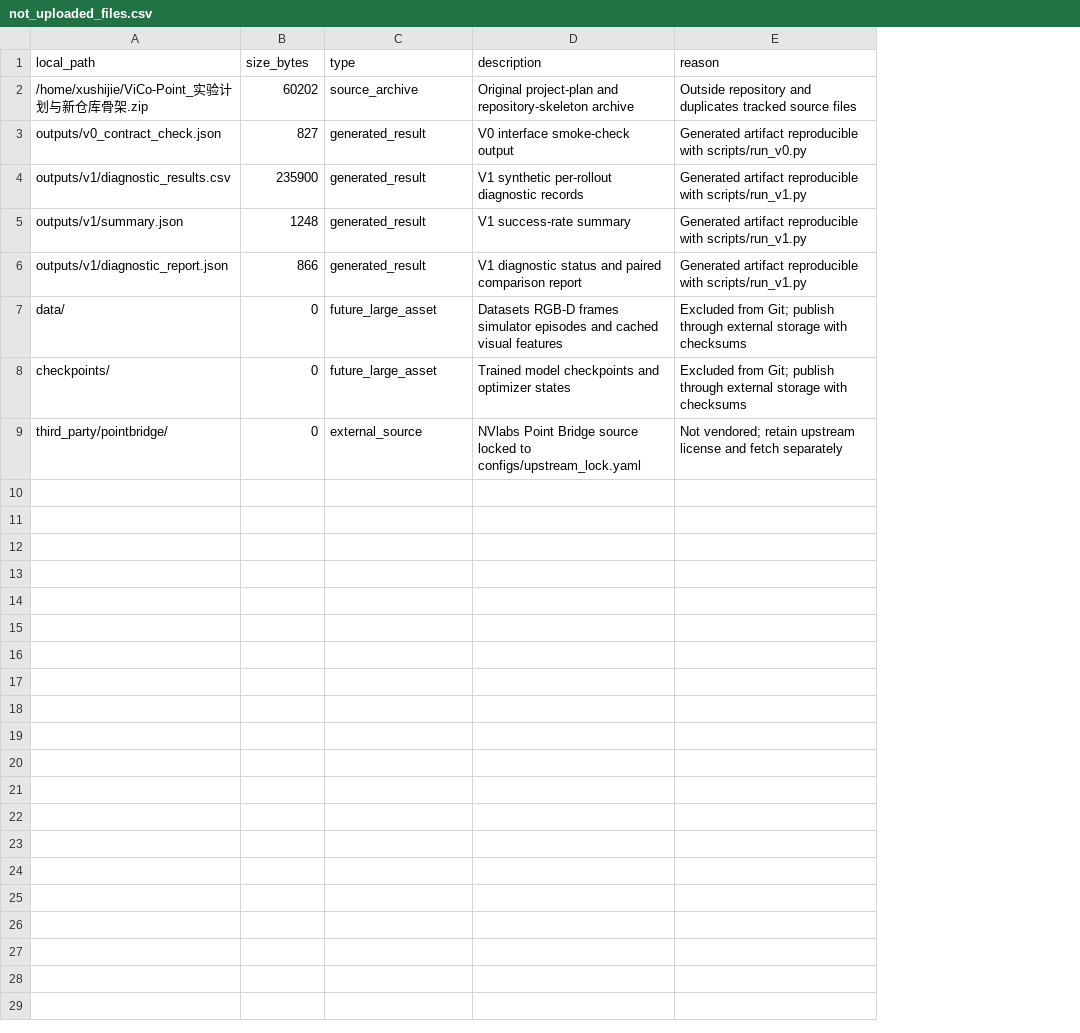
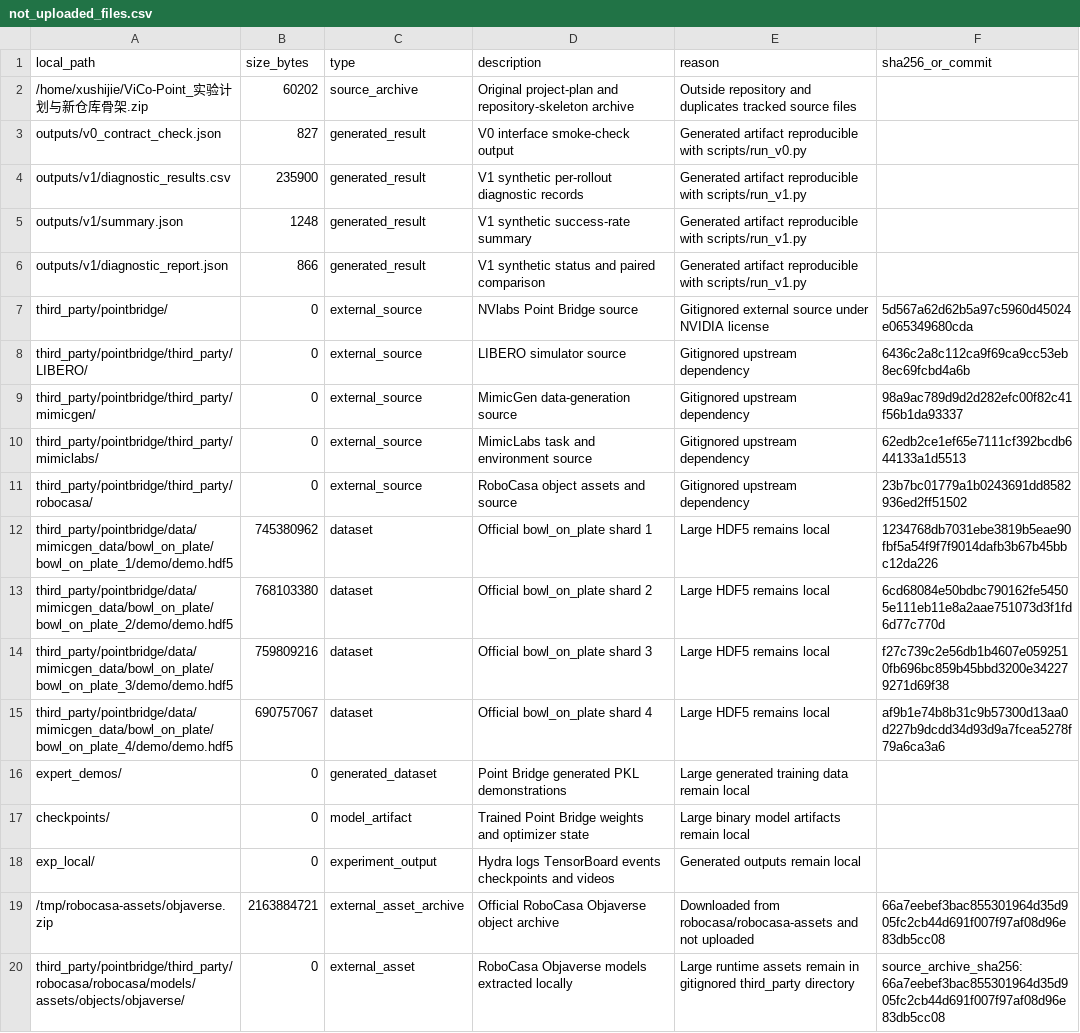
Before and after one commit to rollinpioneer/vp, a CSV file: manifests/not_uploaded_files.csv, drawn as a sheet; removed rows and columns are numbered as before the commit, all else as after; the diff names each change by its address in the sheet, - before the commit and + after, or states it on an @@ line.

Commit message:
Add real Point Bridge visibility gate

```diff
--- a/manifests/not_uploaded_files.csv
+++ b/manifests/not_uploaded_files.csv
+column F (sha256_or_commit), row 7: 5d567a62d62b5a97c5960d45024e065349680cda
-D5 (description): V1 success-rate summary
+D5 (description): V1 synthetic success-rate summary
-D6 (description): V1 diagnostic status and paired comparison report
+D6 (description): V1 synthetic status and paired comparison
-row 7: data/ | 0 | future_large_asset | Datasets RGB-D frames simulator episodes and cached visual features | Excluded from Git; publish through external storage with checksums
-row 8: checkpoints/ | 0 | future_large_asset | Trained model checkpoints and optimizer states | Excluded from Git; publish through external storage with checksums
-D7 (description): NVlabs Point Bridge source locked to configs/upstream_lock.yaml
+D7 (description): NVlabs Point Bridge source
-E7 (reason): Not vendored; retain upstream license and fetch separately
+E7 (reason): Gitignored external source under NVIDIA license
+row 8: third_party/pointbridge/third_party/LIBERO/ | 0 | external_source | LIBERO simulator source | Gitignored upstream dependency | 6436c2a8c112ca9f69ca9cc53eb8ec69fcbd4a6b
+row 9: third_party/pointbridge/third_party/mimicgen/ | 0 | external_source | MimicGen data-generation source | Gitignored upstream dependency | 98a9ac789d9d2d282efc00f82c41f56b1da93337
+row 10: third_party/pointbridge/third_party/mimiclabs/ | 0 | external_source | MimicLabs task and environment source | Gitignored upstream dependency | 62edb2ce1ef65e7111cf392bcdb644133a1d5513
+row 11: third_party/pointbridge/third_party/robocasa/ | 0 | external_source | RoboCasa object assets and source | Gitignored upstream dependency | 23b7bc01779a1b0243691dd8582936ed2ff51502
+row 12: third_party/pointbridge/data/mimicgen_data/bowl_on_plate/bowl_on_plate_1/demo/demo.hdf5 | 745380962 | dataset | Official bowl_on_plate shard 1 | Large HDF5 remains local | 1234768db7031ebe3819b5eae90fbf5a54f9f7f9014dafb3b67b45bbc12da226
+row 13: third_party/pointbridge/data/mimicgen_data/bowl_on_plate/bowl_on_plate_2/demo/demo.hdf5 | 768103380 | dataset | Official bowl_on_plate shard 2 | Large HDF5 remains local | 6cd68084e50bdbc790162fe54505e111eb11e8a2aae751073d3f1fd6d77c770d
+row 14: third_party/pointbridge/data/mimicgen_data/bowl_on_plate/bowl_on_plate_3/demo/demo.hdf5 | 759809216 | dataset | Official bowl_on_plate shard 3 | Large HDF5 remains local | f27c739c2e56db1b4607e0592510fb696bc859b45bbd3200e342279271d69f38
+row 15: third_party/pointbridge/data/mimicgen_data/bowl_on_plate/bowl_on_plate_4/demo/demo.hdf5 | 690757067 | dataset | Official bowl_on_plate shard 4 | Large HDF5 remains local | af9b1e74b8b31c9b57300d13aa0d227b9dcdd34d93d9a7fcea5278f79a6ca3a6
+row 16: expert_demos/ | 0 | generated_dataset | Point Bridge generated PKL demonstrations | Large generated training data remain local
+row 17: checkpoints/ | 0 | model_artifact | Trained Point Bridge weights and optimizer state | Large binary model artifacts remain local
+row 18: exp_local/ | 0 | experiment_output | Hydra logs TensorBoard events checkpoints and videos | Generated outputs remain local
+row 19: /tmp/robocasa-assets/objaverse.zip | 2163884721 | external_asset_archive | Official RoboCasa Objaverse object archive | Downloaded from robocasa/robocasa-assets and not uploaded | 66a7eebef3bac855301964d35d905fc2cb44d691f007f97af08d96e83db5cc08
+row 20: third_party/pointbridge/third_party/robocasa/robocasa/models/assets/objects/objaverse/ | 0 | external_asset | RoboCasa Objaverse models extracted locally | Large runtime assets remain in gitignored third_party directory | source_archive_sha256:66a7eebef3bac855301964d35d905fc2cb44d691f007f97af08d96e83db5cc08
```
Also changed, not shown: 18 other files.
